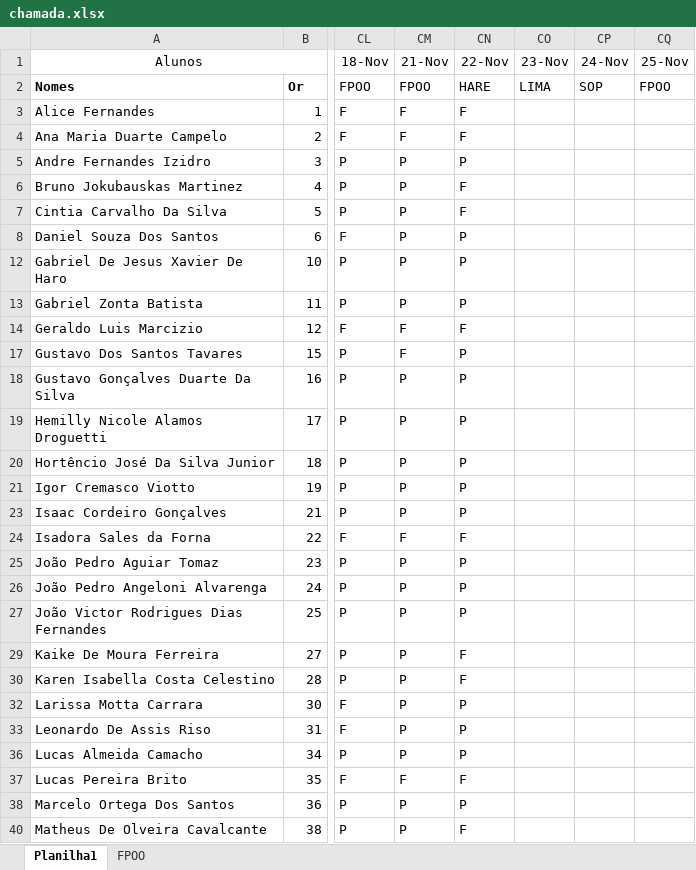
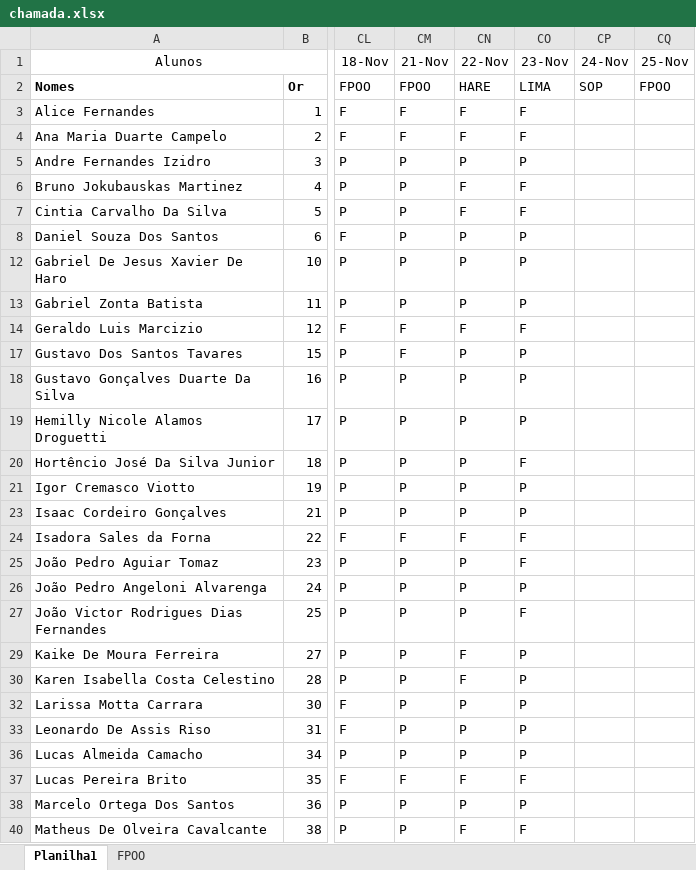
Before and after one commit to wellifabio/senai2022, an Excel workbook: 1des/chamada.xlsx, sheet Planilha1, drawn as a sheet; only a part is shown, gaps mark what is left out; values as stored, in another font and other column widths than the file's, no borders; conditional formats not drawn; the diff covers the shown part only; the diff names each change by its address in the sheet, - before the commit and + after, or states it on an @@ line.

Commit message:
1des chamada

```diff
--- a/1des/chamada.xlsx (sheet Planilha1)
+++ b/1des/chamada.xlsx (sheet Planilha1)
-CO3:CO4 (23-Nov): (empty)
+CO3:CO4 (23-Nov): F
-CO5 (23-Nov): (empty)
+CO5 (23-Nov): P
-CO6:CO7 (23-Nov): (empty)
+CO6:CO7 (23-Nov): F
-CO8 (23-Nov): (empty)
+CO8 (23-Nov): P
-CO12:CO13 (23-Nov): (empty)
+CO12:CO13 (23-Nov): P
-CO14 (23-Nov): (empty)
+CO14 (23-Nov): F
-CO17:CO19 (23-Nov): (empty)
+CO17:CO19 (23-Nov): P
-CO20 (23-Nov): (empty)
+CO20 (23-Nov): F
-CO21 (23-Nov): (empty)
+CO21 (23-Nov): P
-CO23 (23-Nov): (empty)
+CO23 (23-Nov): P
-CO24:CO25 (23-Nov): (empty)
+CO24:CO25 (23-Nov): F
-CO26 (23-Nov): (empty)
+CO26 (23-Nov): P
-CO27 (23-Nov): (empty)
+CO27 (23-Nov): F
-CO29:CO30 (23-Nov): (empty)
+CO29:CO30 (23-Nov): P
-CO32:CO33 (23-Nov): (empty)
+CO32:CO33 (23-Nov): P
-CO36 (23-Nov): (empty)
+CO36 (23-Nov): P
-CO37 (23-Nov): (empty)
+CO37 (23-Nov): F
-CO38 (23-Nov): (empty)
+CO38 (23-Nov): P
-CO40 (23-Nov): (empty)
+CO40 (23-Nov): F
```
Also changed, not shown: 8 edited cells elsewhere in this sheet.
